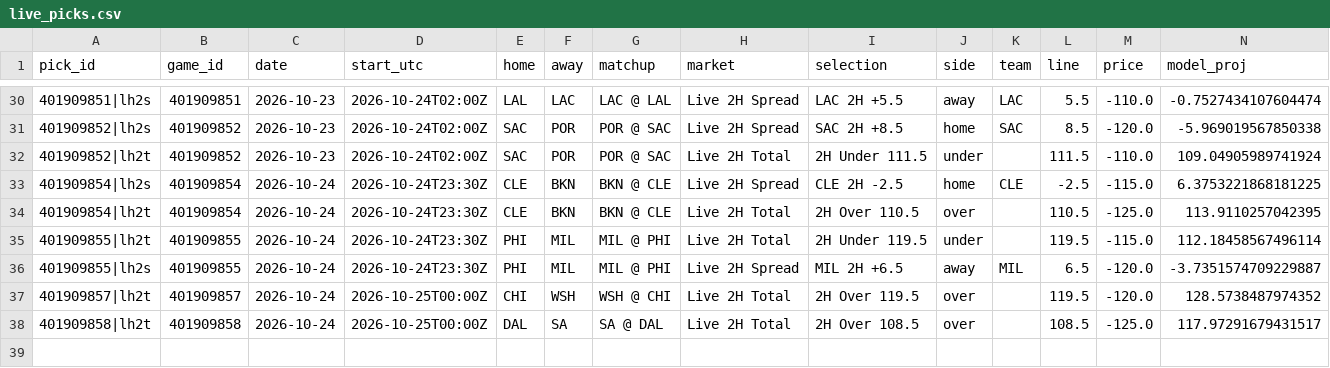
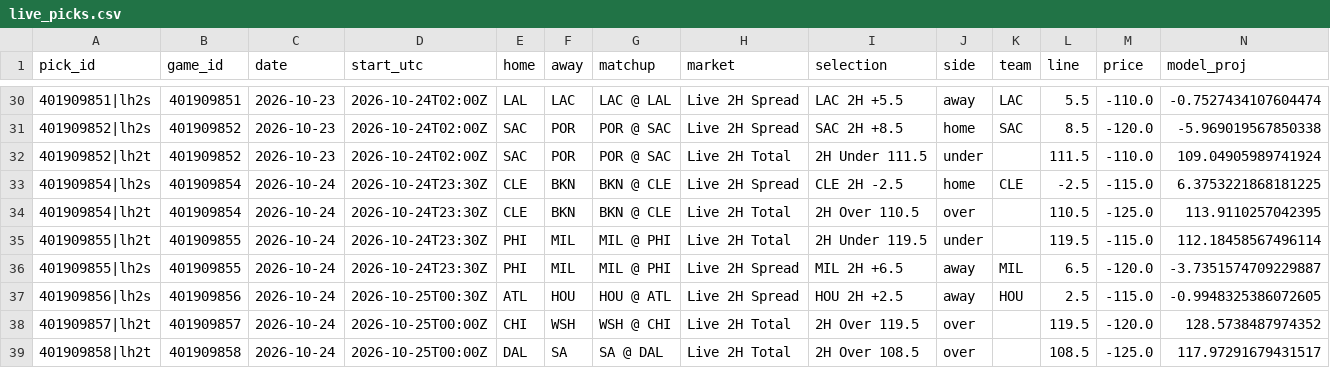
Before and after one commit to WallStreetQ/nba-model, a CSV file: model/live_picks.csv, drawn as a sheet; only a part is shown, gaps mark what is left out; rows hold the shown columns only; the diff names each change by its address in the sheet, - before the commit and + after, or states it on an @@ line.

```diff
--- a/model/live_picks.csv
+++ b/model/live_picks.csv
+row 37: 401909856|lh2s | 401909856 | 2026-10-24 | 2026-10-25T00:30Z | ATL | HOU | HOU @ ATL | Live 2H Spread | HOU 2H +2.5 | away | HOU | 2.5 | -115.0 | -0.9948325386072605
```
Also changed, not shown: model/halftime_log.csv, 1 other file.
